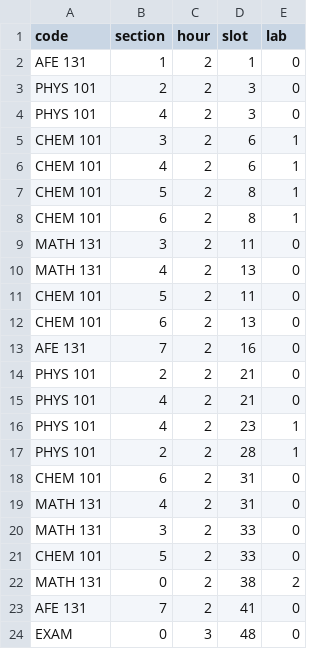
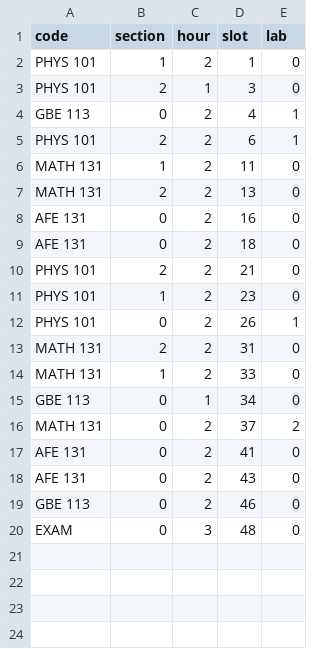
Before and after one commit to cemusta/NSGAII_UCT, a CSV file: Data/sem1.csv, drawn as a sheet.

```diff
--- a/Data/sem1.csv
+++ b/Data/sem1.csv
@@ -1,24 +1,20 @@
 code,section,hour,slot,lab
-AFE 131,1,2,1,0
-PHYS 101,2,2,3,0
-PHYS 101,4,2,3,0
-CHEM 101,3,2,6,1
-CHEM 101,4,2,6,1
-CHEM 101,5,2,8,1
-CHEM 101,6,2,8,1
-MATH 131,3,2,11,0
-MATH 131,4,2,13,0
-CHEM 101,5,2,11,0
-CHEM 101,6,2,13,0
-AFE 131,7,2,16,0
+PHYS 101,1,2,1,0
+PHYS 101,2,1,3,0
+GBE 113,0,2,4,1
+PHYS 101,2,2,6,1
+MATH 131,1,2,11,0
+MATH 131,2,2,13,0
+AFE 131,0,2,16,0
+AFE 131,0,2,18,0
 PHYS 101,2,2,21,0
-PHYS 101,4,2,21,0
-PHYS 101,4,2,23,1
-PHYS 101,2,2,28,1
-CHEM 101,6,2,31,0
-MATH 131,4,2,31,0
-MATH 131,3,2,33,0
-CHEM 101,5,2,33,0
-MATH 131,0,2,38,2
-AFE 131,7,2,41,0
+PHYS 101,1,2,23,0
+PHYS 101,0,2,26,1
+MATH 131,2,2,31,0
+MATH 131,1,2,33,0
+GBE 113,0,1,34,0
+MATH 131,0,2,37,2
+AFE 131,0,2,41,0
+AFE 131,0,2,43,0
+GBE 113,0,2,46,0
 EXAM,0,3,48,0
```
Also changed, not shown: Data/course_list.csv, Data/prereq.csv, 8 other files.
